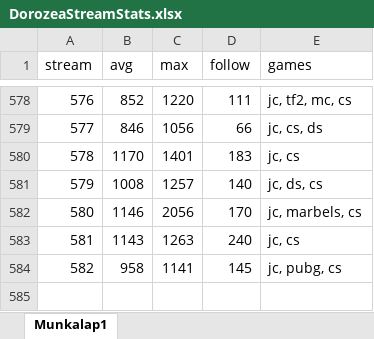
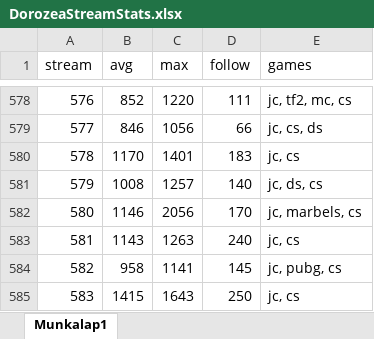
Before and after one commit to balintkardos/ChatlogDorozea, an Excel workbook: DorozeaStreamStats.xlsx, sheet Munkalap1, drawn as a sheet; only a part is shown, gaps mark what is left out; values as stored, in another font and other column widths than the file's, no borders; charts and pictures not drawn; the diff names each change by its address in the sheet, - before the commit and + after, or states it on an @@ line.

```diff
--- a/DorozeaStreamStats.xlsx (sheet Munkalap1)
+++ b/DorozeaStreamStats.xlsx (sheet Munkalap1)
+row 585: 583 | 1415 | 1643 | 250 | jc, cs
```
Also changed, not shown: 4 other files.
